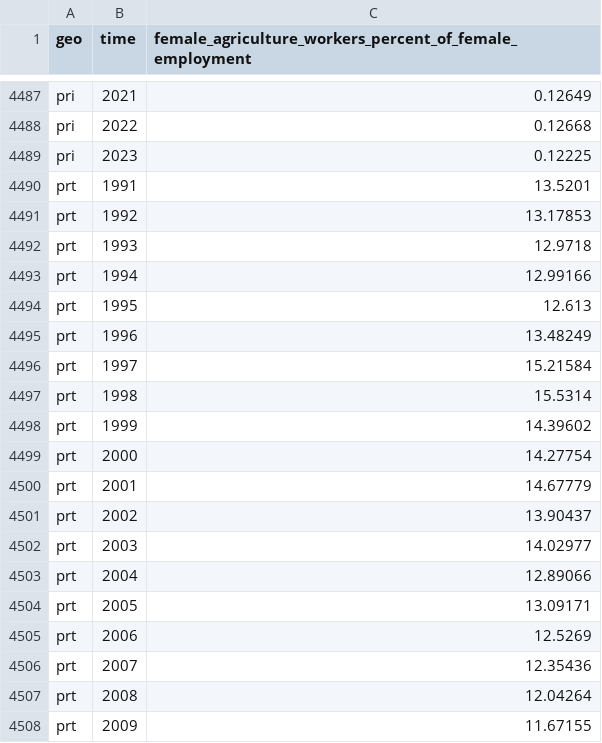
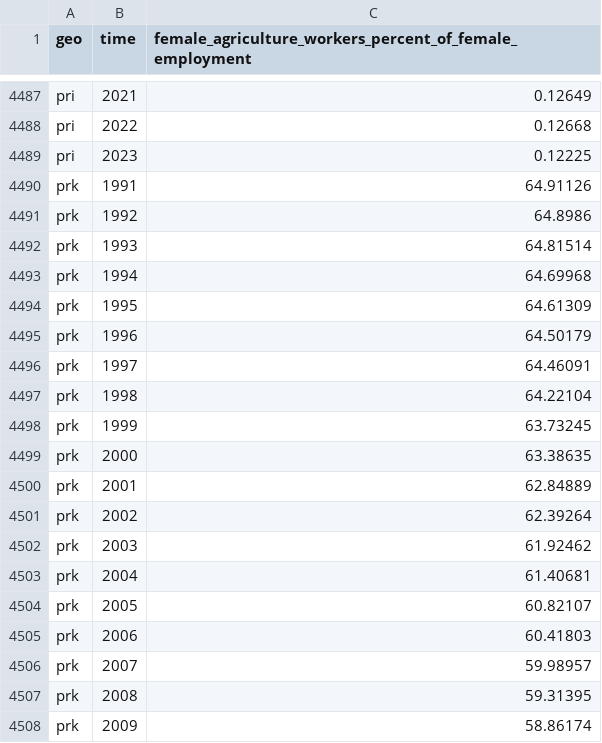
Before and after one commit to open-numbers/ddf--gapminder--ilostat, a CSV file: ddf--datapoints--female_agriculture_workers_percent_of_female_employment--by--geo--time.csv, drawn as a sheet; only a part is shown, gaps mark what is left out; the shorter side is filled out with more unchanged rows; the diff covers the shown part only; the diff names each change by its address in the sheet, - before the commit and + after, or states it on an @@ line.

```diff
--- a/ddf--datapoints--female_agriculture_workers_percent_of_female_employment--by--geo--time.csv
+++ b/ddf--datapoints--female_agriculture_workers_percent_of_female_employment--by--geo--time.csv
+row 4490: prk | 1991 | 64.91126
+row 4491: prk | 1992 | 64.8986
+row 4492: prk | 1993 | 64.81514
+row 4493: prk | 1994 | 64.69968
+row 4494: prk | 1995 | 64.61309
+row 4495: prk | 1996 | 64.50179
+row 4496: prk | 1997 | 64.46091
+row 4497: prk | 1998 | 64.22104
+row 4498: prk | 1999 | 63.73245
+row 4499: prk | 2000 | 63.38635
+row 4500: prk | 2001 | 62.84889
+row 4501: prk | 2002 | 62.39264
+row 4502: prk | 2003 | 61.92462
+row 4503: prk | 2004 | 61.40681
+row 4504: prk | 2005 | 60.82107
+row 4505: prk | 2006 | 60.41803
+row 4506: prk | 2007 | 59.98957
+row 4507: prk | 2008 | 59.31395
+row 4508: prk | 2009 | 58.86174
```
Also changed, not shown: 14 added rows elsewhere in this file, ddf--datapoints--agriculture_workers_percent_of_employment--by--geo--time.csv, ddf--datapoints--family_workers_percent_of_employment--by--geo--time.csv, 48 other files.
